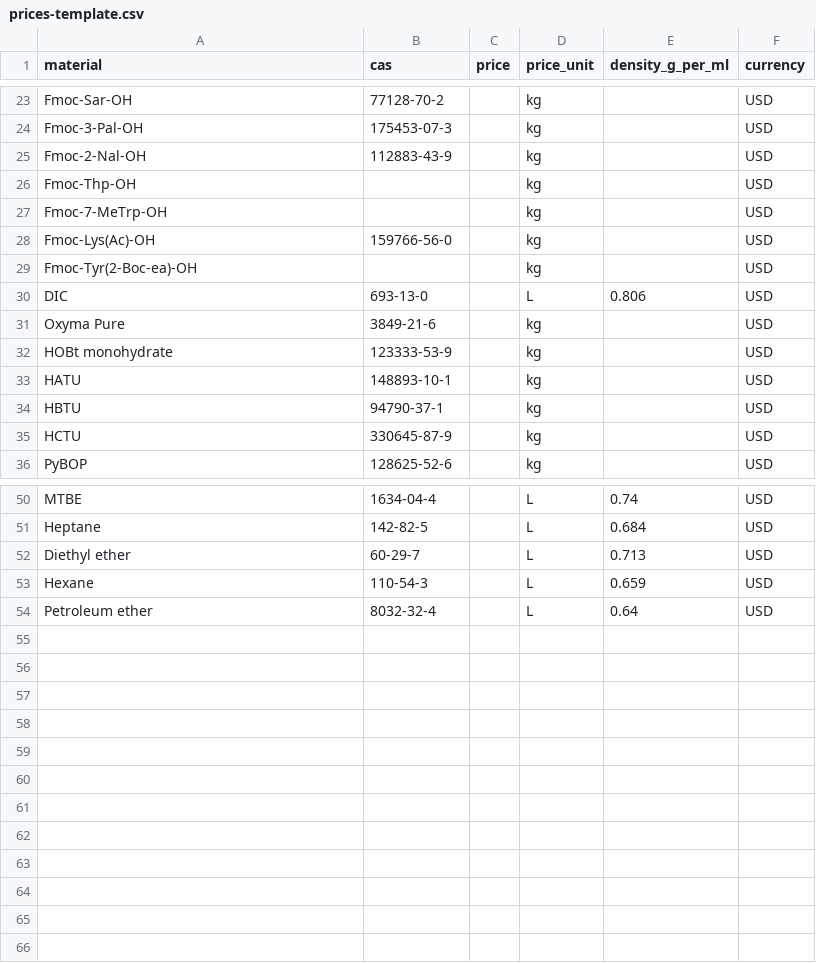
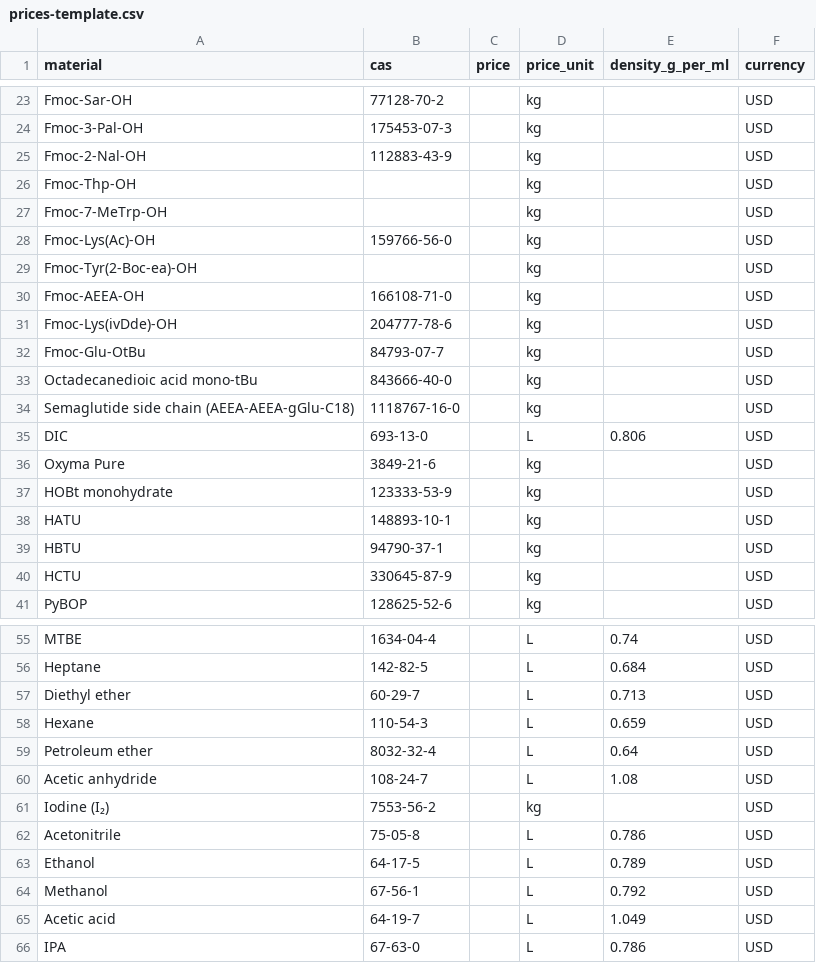
Before and after one commit to abedassadi-wq/SPPS-calculator-, a CSV file: prices-template.csv, drawn as a sheet; only a part is shown, gaps mark what is left out.

```diff
--- a/prices-template.csv
+++ b/prices-template.csv
@@ -29,2 +29,7 @@ Fmoc-Lys(Ac)-OH,159766-56-0,,kg,,USD
 Fmoc-Tyr(2-Boc-ea)-OH,,,kg,,USD
+Fmoc-AEEA-OH,166108-71-0,,kg,,USD
+Fmoc-Lys(ivDde)-OH,204777-78-6,,kg,,USD
+Fmoc-Glu-OtBu,84793-07-7,,kg,,USD
+Octadecanedioic acid mono-tBu,843666-40-0,,kg,,USD
+Semaglutide side chain (AEEA-AEEA-gGlu-C18),1118767-16-0,,kg,,USD
 DIC,693-13-0,,L,0.806,USD
@@ -54 +59,8 @@ Hexane,110-54-3,,L,0.659,USD
 Petroleum ether,8032-32-4,,L,0.64,USD
+Acetic anhydride,108-24-7,,L,1.08,USD
+Iodine (I₂),7553-56-2,,kg,,USD
+Acetonitrile,75-05-8,,L,0.786,USD
+Ethanol,64-17-5,,L,0.789,USD
+Methanol,67-56-1,,L,0.792,USD
+Acetic acid,64-19-7,,L,1.049,USD
+IPA,67-63-0,,L,0.786,USD
```
Also changed, not shown: 2 other files.
